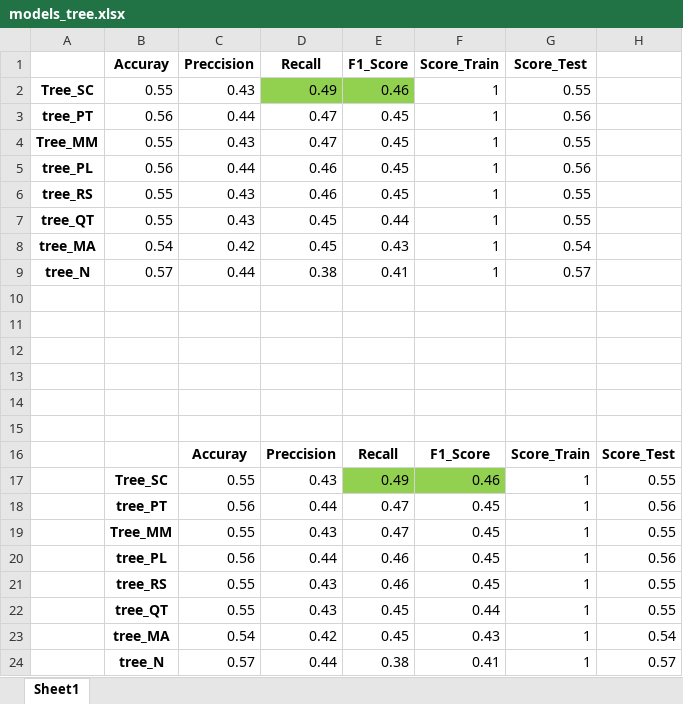
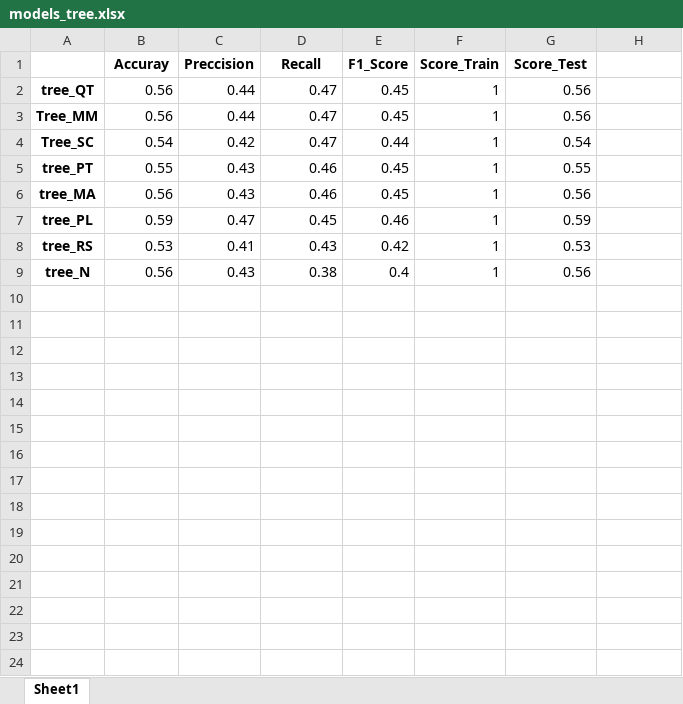
Before and after one commit to isra-st/Water_Potability, an Excel workbook: models_tree.xlsx, sheet Sheet1, drawn as a sheet; values as stored, in another font and other column widths than the file's, no borders; charts and pictures not drawn; removed rows and columns are numbered as before the commit, all else as after; the diff names each change by its address in the sheet, - before the commit and + after, or states it on an @@ line.

```diff
--- a/models_tree.xlsx (sheet Sheet1)
+++ b/models_tree.xlsx (sheet Sheet1)
-row 2: Tree_SC | 0.55 | 0.43 | 0.49 | 0.46 | 1 | 0.55
-A2: tree_PT
+A2: tree_QT
-B3 (Accuray): 0.55
+B3 (Accuray): 0.56
-C3 (Preccision): 0.43
+C3 (Preccision): 0.44
-G3 (Score_Test): 0.55
+G3 (Score_Test): 0.56
-row 5: tree_PL | 0.56 | 0.44 | 0.46 | 0.45 | 1 | 0.56
+row 4: Tree_SC | 0.54 | 0.42 | 0.47 | 0.44 | 1 | 0.54
-A5: tree_RS
+A5: tree_PT
-row 7: tree_QT | 0.55 | 0.43 | 0.45 | 0.44 | 1 | 0.55
-row 8: tree_MA | 0.54 | 0.42 | 0.45 | 0.43 | 1 | 0.54
+row 6: tree_MA | 0.56 | 0.43 | 0.46 | 0.45 | 1 | 0.56
+row 7: tree_PL | 0.59 | 0.47 | 0.45 | 0.46 | 1 | 0.59
+row 8: tree_RS | 0.53 | 0.41 | 0.43 | 0.42 | 1 | 0.53
-B9 (Accuray): 0.57
+B9 (Accuray): 0.56
-C9 (Preccision): 0.44
+C9 (Preccision): 0.43
-E9 (F1_Score): 0.41
+E9 (F1_Score): 0.4
-G9 (Score_Test): 0.57
+G9 (Score_Test): 0.56
-row 10: (empty)
-row 11: (empty)
-row 12: (empty)
-row 13: (empty)
-row 14: (empty)
-row 15: (empty)
-row 16:  |  | Accuray | Preccision | Recall | F1_Score | Score_Train | Score_Test
-row 17:  | Tree_SC | 0.55 | 0.43 | 0.49 | 0.46 | 1 | 0.55
-row 18:  | tree_PT | 0.56 | 0.44 | 0.47 | 0.45 | 1 | 0.56
-row 19:  | Tree_MM | 0.55 | 0.43 | 0.47 | 0.45 | 1 | 0.55
-row 20:  | tree_PL | 0.56 | 0.44 | 0.46 | 0.45 | 1 | 0.56
-row 21:  | tree_RS | 0.55 | 0.43 | 0.46 | 0.45 | 1 | 0.55
-row 22:  | tree_QT | 0.55 | 0.43 | 0.45 | 0.44 | 1 | 0.55
-row 23:  | tree_MA | 0.54 | 0.42 | 0.45 | 0.43 | 1 | 0.54
-row 24:  | tree_N | 0.57 | 0.44 | 0.38 | 0.41 | 1 | 0.57
```
Also changed, not shown: charts or pictures, model_selection_baseline.xlsx, 11 other files.
